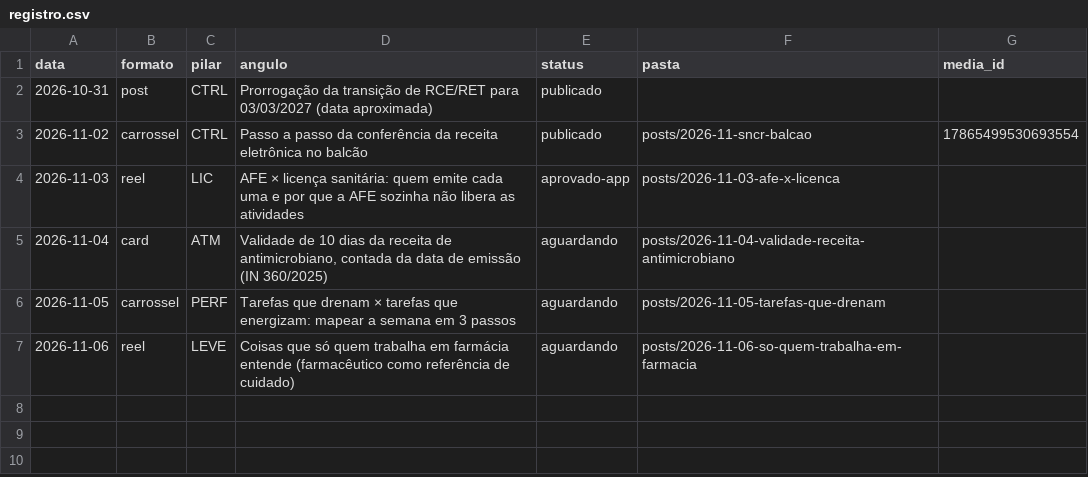
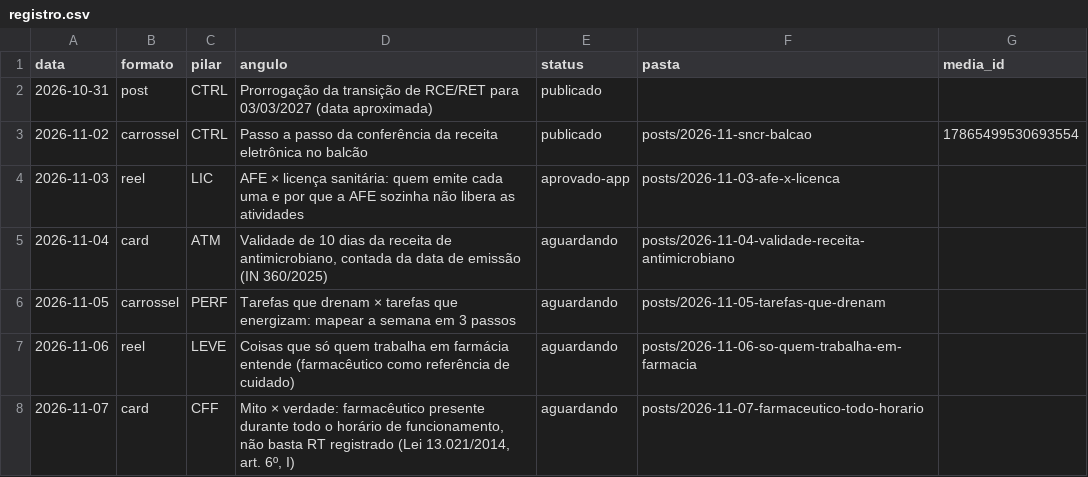
Before and after one commit to betaniaalhan-sudo/organizefarma-midia, a CSV file: posts/registro.csv, drawn as a sheet.

```diff
--- a/posts/registro.csv
+++ b/posts/registro.csv
@@ -7 +7,2 @@ data;formato;pilar;angulo;status;pasta;media_id
 2026-11-06;reel;LEVE;Coisas que só quem trabalha em farmácia entende (farmacêutico como referência de cuidado);aguardando;posts/2026-11-06-so-quem-trabalha-em-farmacia;
+2026-11-07;card;CFF;Mito × verdade: farmacêutico presente durante todo o horário de funcionamento, não basta RT registrado (Lei 13.021/2014, art. 6º, I);aguardando;posts/2026-11-07-farmaceutico-todo-horario;
```
Also changed, not shown: 7 other files.
